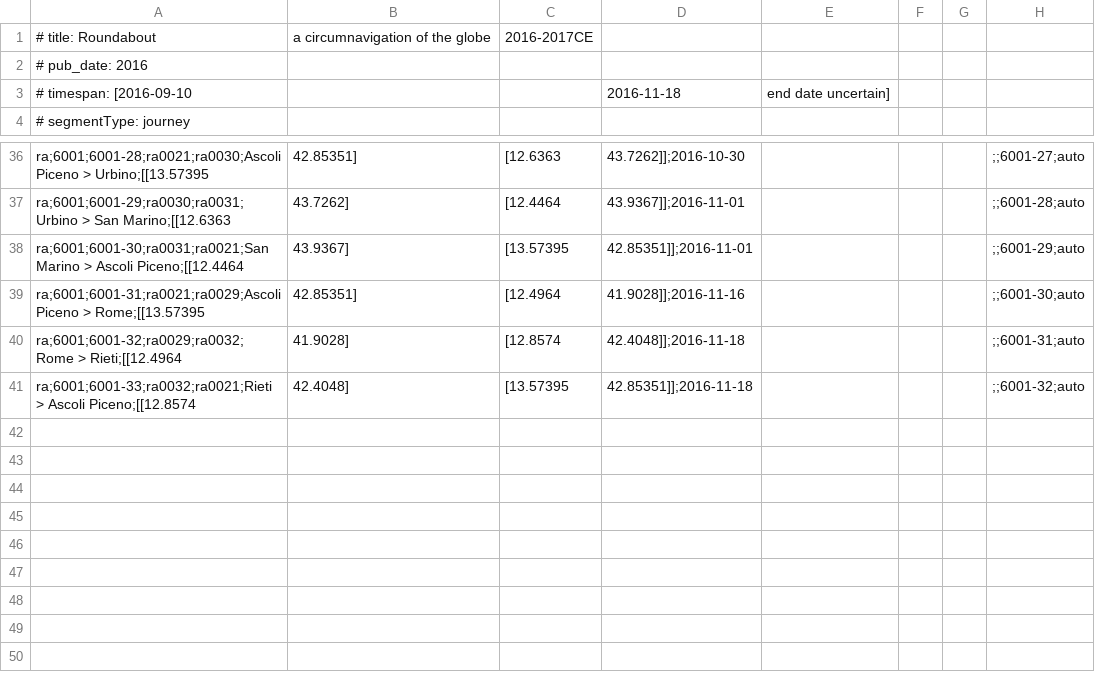
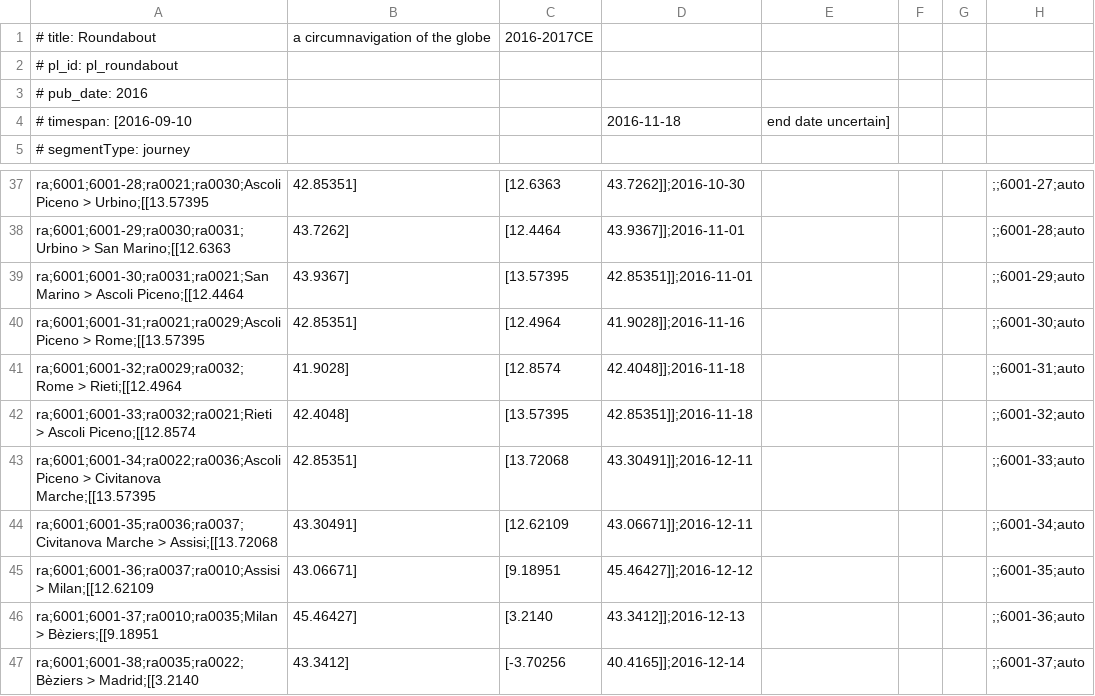
Before and after one commit to kgeographer/linking-linked-places, a CSV file: data/source/roundabout/segments_roundabout.csv, drawn as a sheet; only a part is shown, gaps mark what is left out.

Commit message:
updated Roundabout

```diff
--- a/data/source/roundabout/segments_roundabout.csv
+++ b/data/source/roundabout/segments_roundabout.csv
@@ -1,2 +1,3 @@
 # title: Roundabout, a circumnavigation of the globe, 2016-2017CE
+# pl_id: pl_roundabout
 # pub_date: 2016
@@ -41 +42,6 @@ ra;6001;6001-32;ra0029;ra0032;Rome > Rieti;[[12.4964,41.9028],[12.8574,42.4048]]
 ra;6001;6001-33;ra0032;ra0021;Rieti > Ascoli Piceno;[[12.8574,42.4048],[13.57395,42.85351]];2016-11-18,,,,;;6001-32;auto
+ra;6001;6001-34;ra0022;ra0036;Ascoli Piceno > Civitanova Marche;[[13.57395,42.85351],[13.72068,43.30491]];2016-12-11,,,,;;6001-33;auto
+ra;6001;6001-35;ra0036;ra0037;Civitanova Marche > Assisi;[[13.72068,43.30491],[12.62109,43.06671]];2016-12-11,,,,;;6001-34;auto
+ra;6001;6001-36;ra0037;ra0010;Assisi > Milan;[[12.62109,43.06671],[9.18951,45.46427]];2016-12-12,,,,;;6001-35;auto
+ra;6001;6001-37;ra0010;ra0035;Milan > Bèziers;[[9.18951,45.46427],[3.2140,43.3412]];2016-12-13,,,,;;6001-36;auto
+ra;6001;6001-38;ra0035;ra0022;Bèziers > Madrid;[[3.2140,43.3412],[-3.70256,40.4165]];2016-12-14,,,,;;6001-37;auto
```
Also changed, not shown: data/source/roundabout/places_roundabout.csv, 19 other files.
